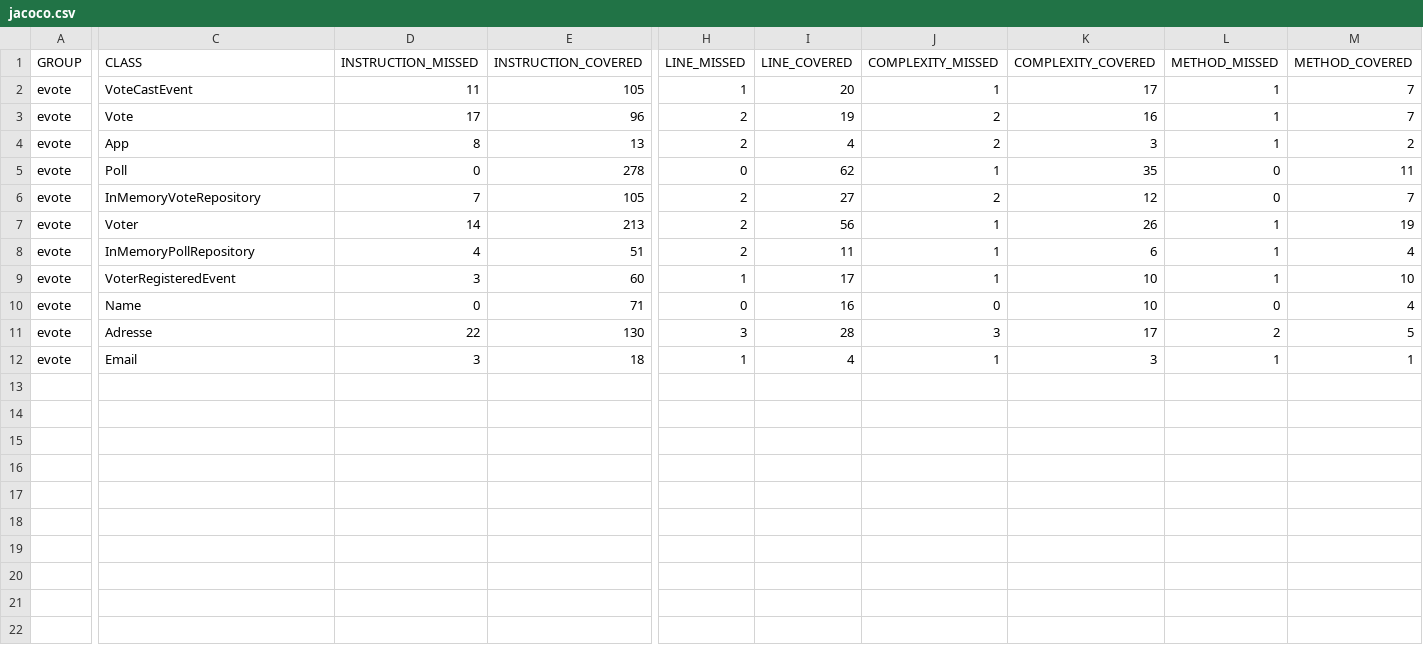
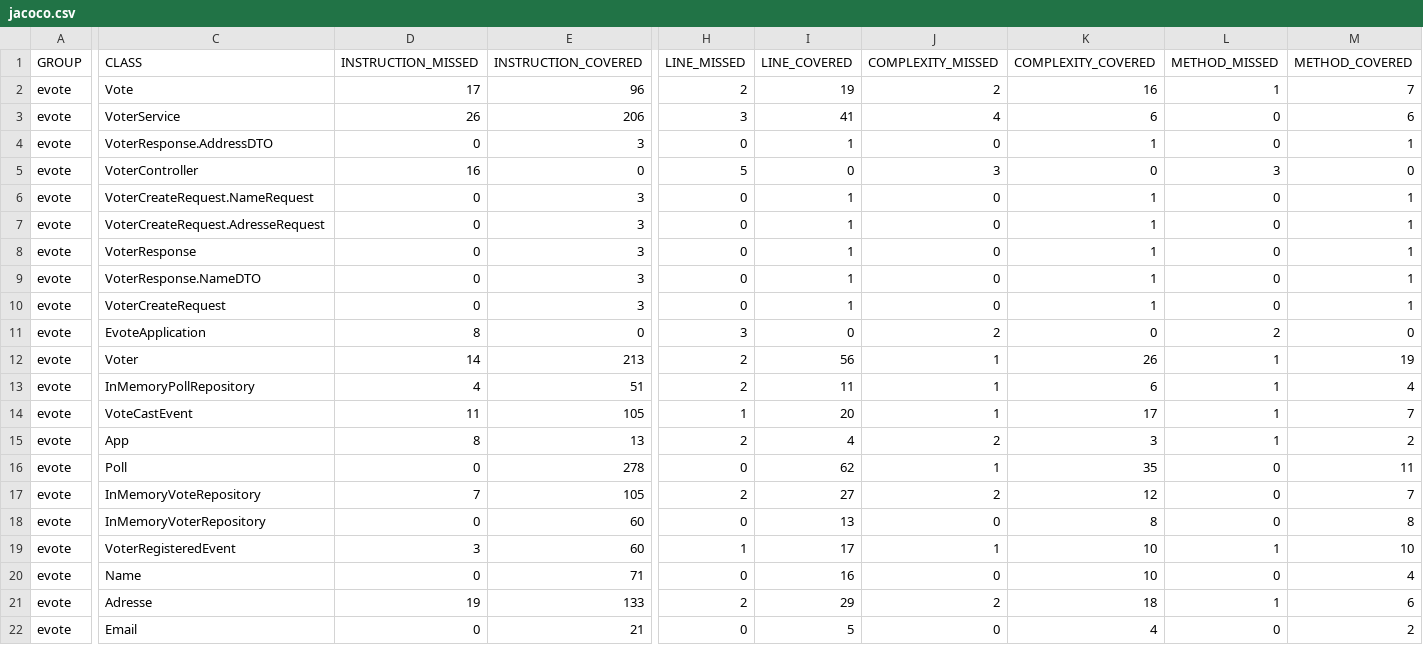
Before and after one commit to MSE25Team1/eVote, a CSV file: jacoco/jacoco.csv, drawn as a sheet; only a part is shown, gaps mark what is left out; addresses are those after the commit; rows hold the shown columns only; the diff names each change by its address in the sheet, - before the commit and + after, or states it on an @@ line.

```diff
--- a/jacoco/jacoco.csv
+++ b/jacoco/jacoco.csv
@@ row 3 moved to row 2: evote @@
+row 3: evote | VoterService | 26 | 206 | 3 | 41 | 4 | 6 | 0 | 6
+row 4: evote | VoterResponse.AddressDTO | 0 | 3 | 0 | 1 | 0 | 1 | 0 | 1
+row 5: evote | VoterController | 16 | 0 | 5 | 0 | 3 | 0 | 3 | 0
+row 6: evote | VoterCreateRequest.NameRequest | 0 | 3 | 0 | 1 | 0 | 1 | 0 | 1
+row 7: evote | VoterCreateRequest.AdresseRequest | 0 | 3 | 0 | 1 | 0 | 1 | 0 | 1
+row 8: evote | VoterResponse | 0 | 3 | 0 | 1 | 0 | 1 | 0 | 1
+row 9: evote | VoterResponse.NameDTO | 0 | 3 | 0 | 1 | 0 | 1 | 0 | 1
+row 10: evote | VoterCreateRequest | 0 | 3 | 0 | 1 | 0 | 1 | 0 | 1
+row 11: evote | EvoteApplication | 8 | 0 | 3 | 0 | 2 | 0 | 2 | 0
@@ row 7 moved to row 12: evote @@
@@ row 8 moved to row 13: evote @@
+row 18: evote | InMemoryVoterRepository | 0 | 60 | 0 | 13 | 0 | 8 | 0 | 8
-D21 (INSTRUCTION_MISSED): 22
+D21 (INSTRUCTION_MISSED): 19
-E21 (INSTRUCTION_COVERED): 130
+E21 (INSTRUCTION_COVERED): 133
-H21 (LINE_MISSED): 3
+H21 (LINE_MISSED): 2
-I21 (LINE_COVERED): 28
+I21 (LINE_COVERED): 29
-J21 (COMPLEXITY_MISSED): 3
+J21 (COMPLEXITY_MISSED): 2
-K21 (COMPLEXITY_COVERED): 17
+K21 (COMPLEXITY_COVERED): 18
-L21 (METHOD_MISSED): 2
+L21 (METHOD_MISSED): 1
-M21 (METHOD_COVERED): 5
+M21 (METHOD_COVERED): 6
-D22 (INSTRUCTION_MISSED): 3
+D22 (INSTRUCTION_MISSED): 0
-E22 (INSTRUCTION_COVERED): 18
+E22 (INSTRUCTION_COVERED): 21
-H22 (LINE_MISSED): 1
+H22 (LINE_MISSED): 0
-I22 (LINE_COVERED): 4
+I22 (LINE_COVERED): 5
-J22 (COMPLEXITY_MISSED): 1
+J22 (COMPLEXITY_MISSED): 0
-K22 (COMPLEXITY_COVERED): 3
+K22 (COMPLEXITY_COVERED): 4
-L22 (METHOD_MISSED): 1
+L22 (METHOD_MISSED): 0
-M22 (METHOD_COVERED): 1
+M22 (METHOD_COVERED): 2
```
Also changed, not shown: 30 other files.
